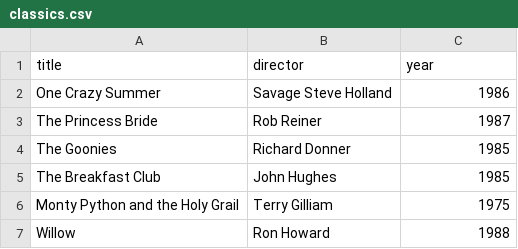
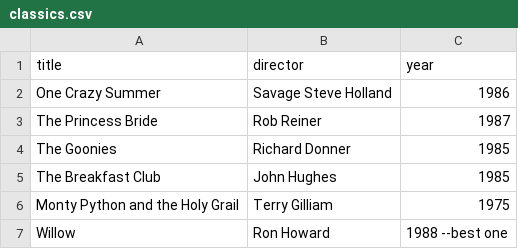
Before and after one commit to skeen0711/webflyx, a CSV file: classics.csv, drawn as a sheet.

Commit message:
K: fixing commit message

```diff
--- a/classics.csv
+++ b/classics.csv
@@ -6,2 +6,2 @@ The Breakfast Club, John Hughes, 1985
 Monty Python and the Holy Grail, Terry Gilliam, 1975
-Willow, Ron Howard, 1988
+Willow, Ron Howard, 1988 --best one
```
